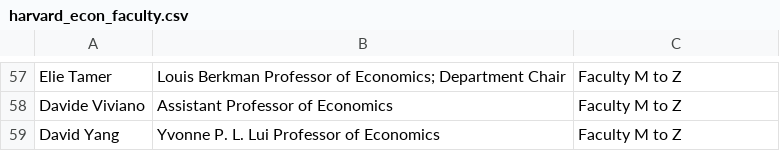
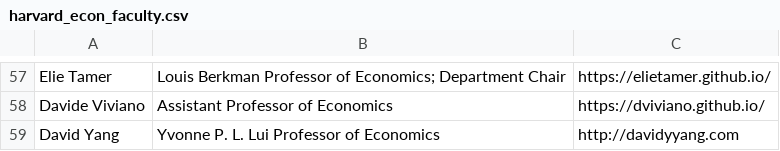
Before and after one commit to GabrielMerlo/academics_networks, a CSV file: data/faculty_directory/harvard_econ_faculty.csv, drawn as a sheet; only a part is shown, gaps mark what is left out; the diff covers the shown part only; the diff names each change by its address in the sheet, - before the commit and + after, or states it on an @@ line.

```diff
--- a/data/faculty_directory/harvard_econ_faculty.csv
+++ b/data/faculty_directory/harvard_econ_faculty.csv
-C57: Faculty M to Z
+C57: https://elietamer.github.io/
-C58: Faculty M to Z
+C58: https://dviviano.github.io/
-C59: Faculty M to Z
+C59: http://davidyyang.com
```
Also changed, not shown: 56 edited cells elsewhere in this file, 2 other files.
